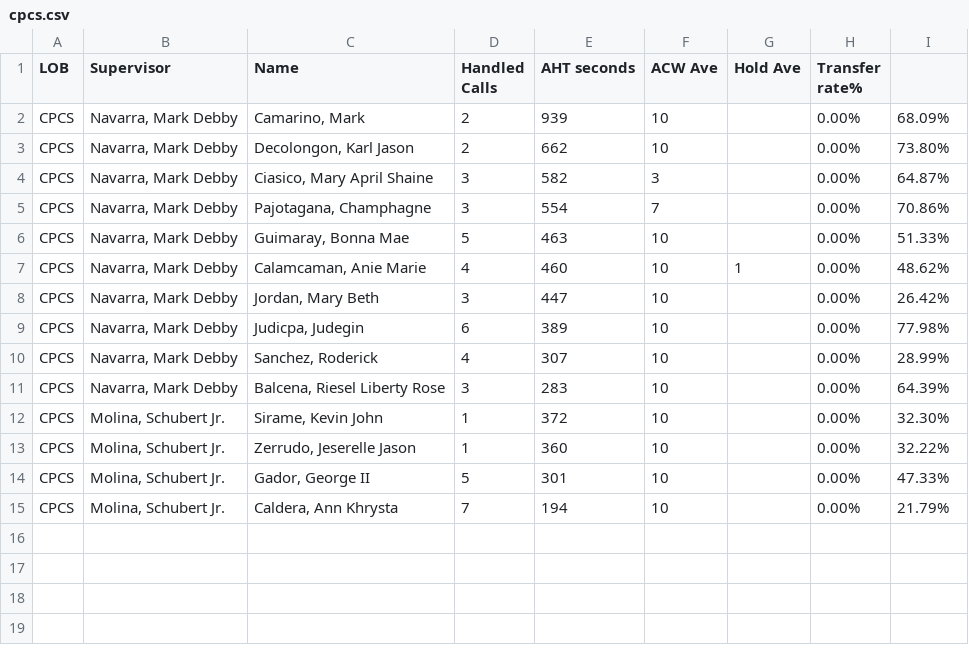
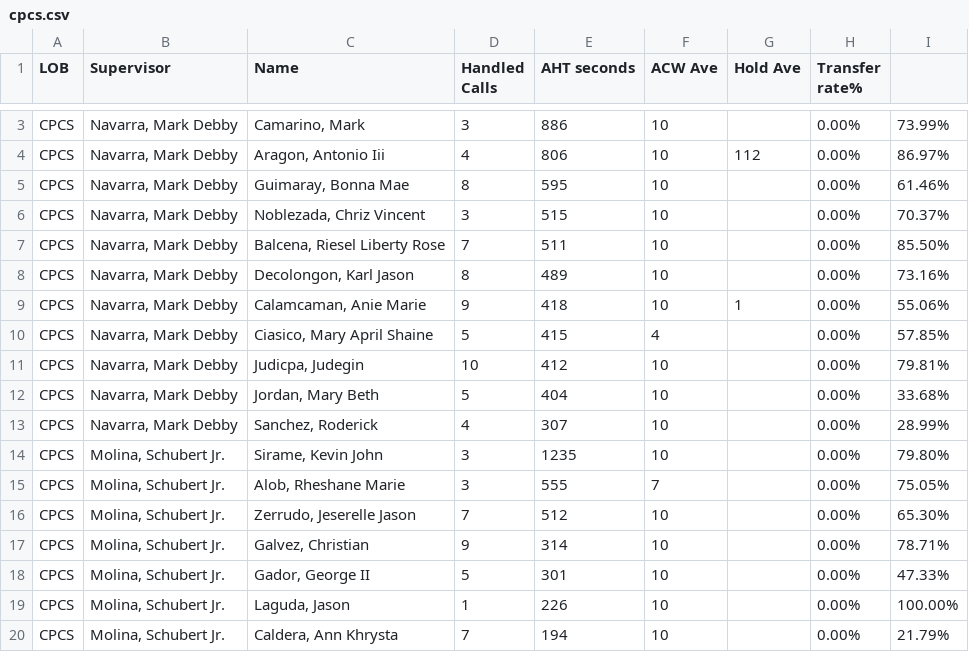
Before and after one commit to CGS-J/CPCS-AHT, a CSV file: cpcs.csv, drawn as a sheet; only a part is shown, gaps mark what is left out; the diff covers the shown part only.

```diff
--- a/cpcs.csv
+++ b/cpcs.csv
@@ -2,14 +3,18 @@
-CPCS,"Navarra, Mark Debby","Camarino, Mark",2,939,10,,0.00%,68.09%
-CPCS,"Navarra, Mark Debby","Decolongon, Karl Jason",2,662,10,,0.00%,73.80%
-CPCS,"Navarra, Mark Debby","Ciasico, Mary April Shaine",3,582,3,,0.00%,64.87%
-CPCS,"Navarra, Mark Debby","Pajotagana, Champhagne",3,554,7,,0.00%,70.86%
-CPCS,"Navarra, Mark Debby","Guimaray, Bonna Mae",5,463,10,,0.00%,51.33%
-CPCS,"Navarra, Mark Debby","Calamcaman, Anie Marie",4,460,10,1,0.00%,48.62%
-CPCS,"Navarra, Mark Debby","Jordan, Mary Beth",3,447,10,,0.00%,26.42%
-CPCS,"Navarra, Mark Debby","Judicpa, Judegin",6,389,10,,0.00%,77.98%
+CPCS,"Navarra, Mark Debby","Camarino, Mark",3,886,10,,0.00%,73.99%
+CPCS,"Navarra, Mark Debby","Aragon, Antonio Iii",4,806,10,112,0.00%,86.97%
+CPCS,"Navarra, Mark Debby","Guimaray, Bonna Mae",8,595,10,,0.00%,61.46%
+CPCS,"Navarra, Mark Debby","Noblezada, Chriz Vincent",3,515,10,,0.00%,70.37%
+CPCS,"Navarra, Mark Debby","Balcena, Riesel Liberty Rose",7,511,10,,0.00%,85.50%
+CPCS,"Navarra, Mark Debby","Decolongon, Karl Jason",8,489,10,,0.00%,73.16%
+CPCS,"Navarra, Mark Debby","Calamcaman, Anie Marie",9,418,10,1,0.00%,55.06%
+CPCS,"Navarra, Mark Debby","Ciasico, Mary April Shaine",5,415,4,,0.00%,57.85%
+CPCS,"Navarra, Mark Debby","Judicpa, Judegin",10,412,10,,0.00%,79.81%
+CPCS,"Navarra, Mark Debby","Jordan, Mary Beth",5,404,10,,0.00%,33.68%
 CPCS,"Navarra, Mark Debby","Sanchez, Roderick",4,307,10,,0.00%,28.99%
-CPCS,"Navarra, Mark Debby","Balcena, Riesel Liberty Rose",3,283,10,,0.00%,64.39%
-CPCS,"Molina, Schubert Jr.","Sirame, Kevin John",1,372,10,,0.00%,32.30%
-CPCS,"Molina, Schubert Jr.","Zerrudo, Jeserelle Jason",1,360,10,,0.00%,32.22%
+CPCS,"Molina, Schubert Jr.","Sirame, Kevin John",3,1235,10,,0.00%,79.80%
+CPCS,"Molina, Schubert Jr.","Alob, Rheshane Marie",3,555,7,,0.00%,75.05%
+CPCS,"Molina, Schubert Jr.","Zerrudo, Jeserelle Jason",7,512,10,,0.00%,65.30%
+CPCS,"Molina, Schubert Jr.","Galvez, Christian",9,314,10,,0.00%,78.71%
 CPCS,"Molina, Schubert Jr.","Gador, George II",5,301,10,,0.00%,47.33%
+CPCS,"Molina, Schubert Jr.","Laguda, Jason",1,226,10,,0.00%,100.00%
 CPCS,"Molina, Schubert Jr.","Caldera, Ann Khrysta",7,194,10,,0.00%,21.79%
```
Also changed, not shown: 1 added row elsewhere in this file, cpcsAHT.csv.
